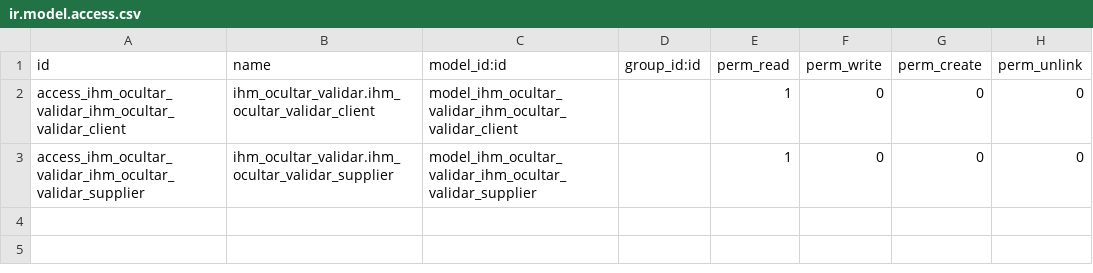
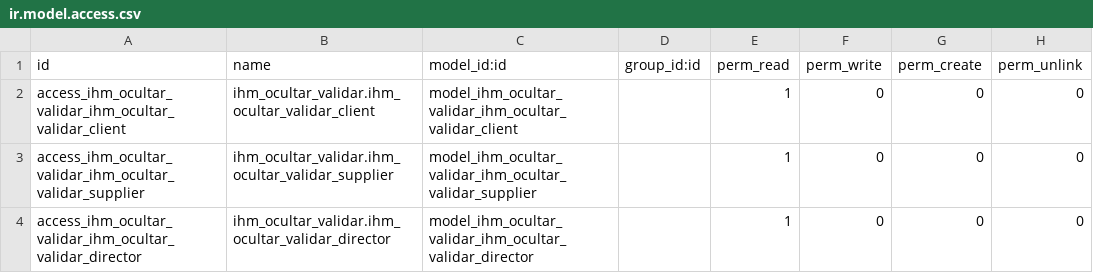
Before and after one commit to rosalesdc/ihm_testing, a CSV file: ihm_ocultar_validar/security/ir.model.access.csv, drawn as a sheet; the diff names each change by its address in the sheet, - before the commit and + after, or states it on an @@ line.

Commit message:
[IMP] modificacion de vistaSQL y en Ocultar Validar

```diff
--- a/ihm_ocultar_validar/security/ir.model.access.csv
+++ b/ihm_ocultar_validar/security/ir.model.access.csv
+row 4: access_ihm_ocultar_validar_ihm_ocultar_validar_director | ihm_ocultar_validar.ihm_ocultar_validar_director | model_ihm_ocultar_validar_ihm_ocultar_validar_director |  | 1 | 0 | 0 | 0
```
Also changed, not shown: 8 other files.
